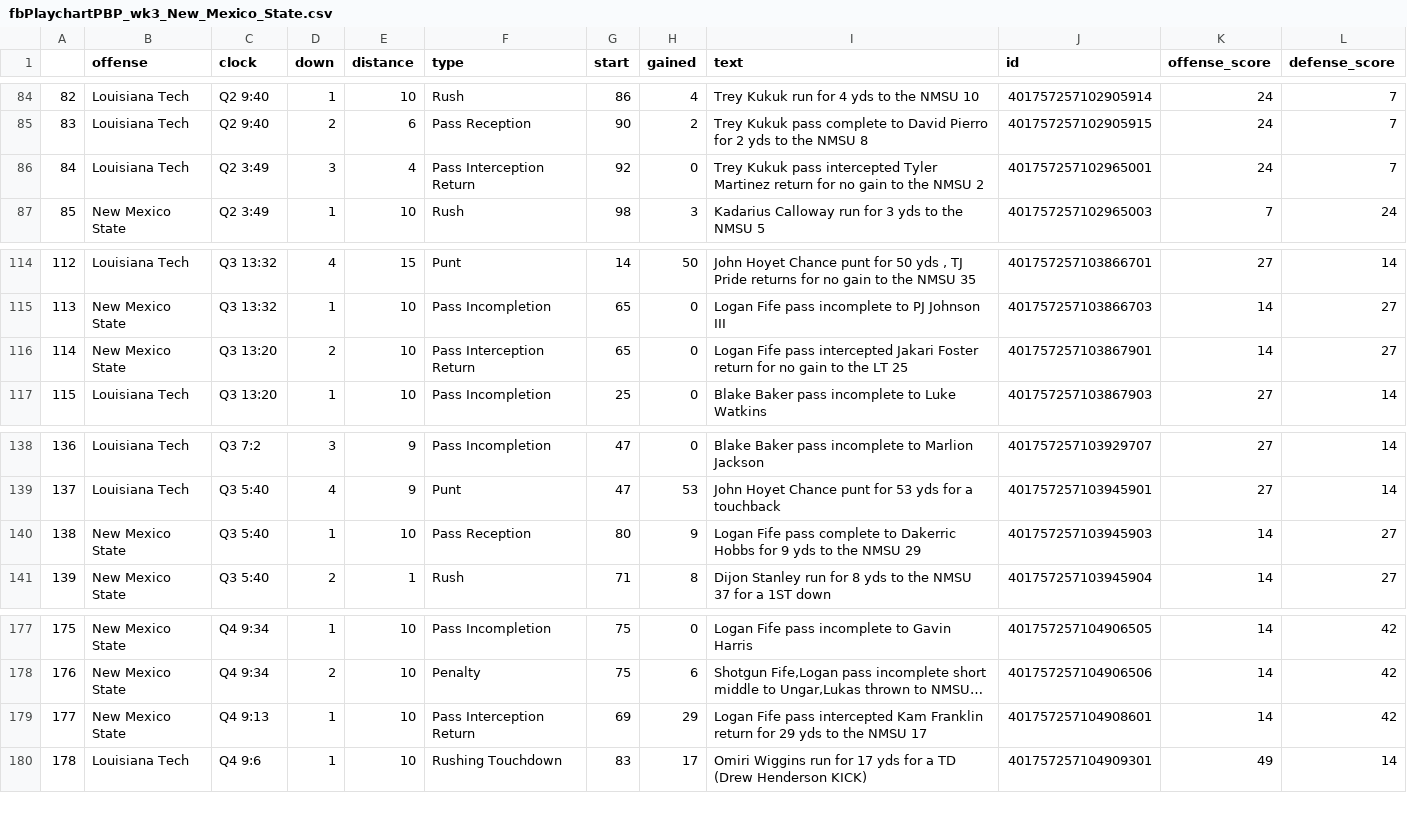
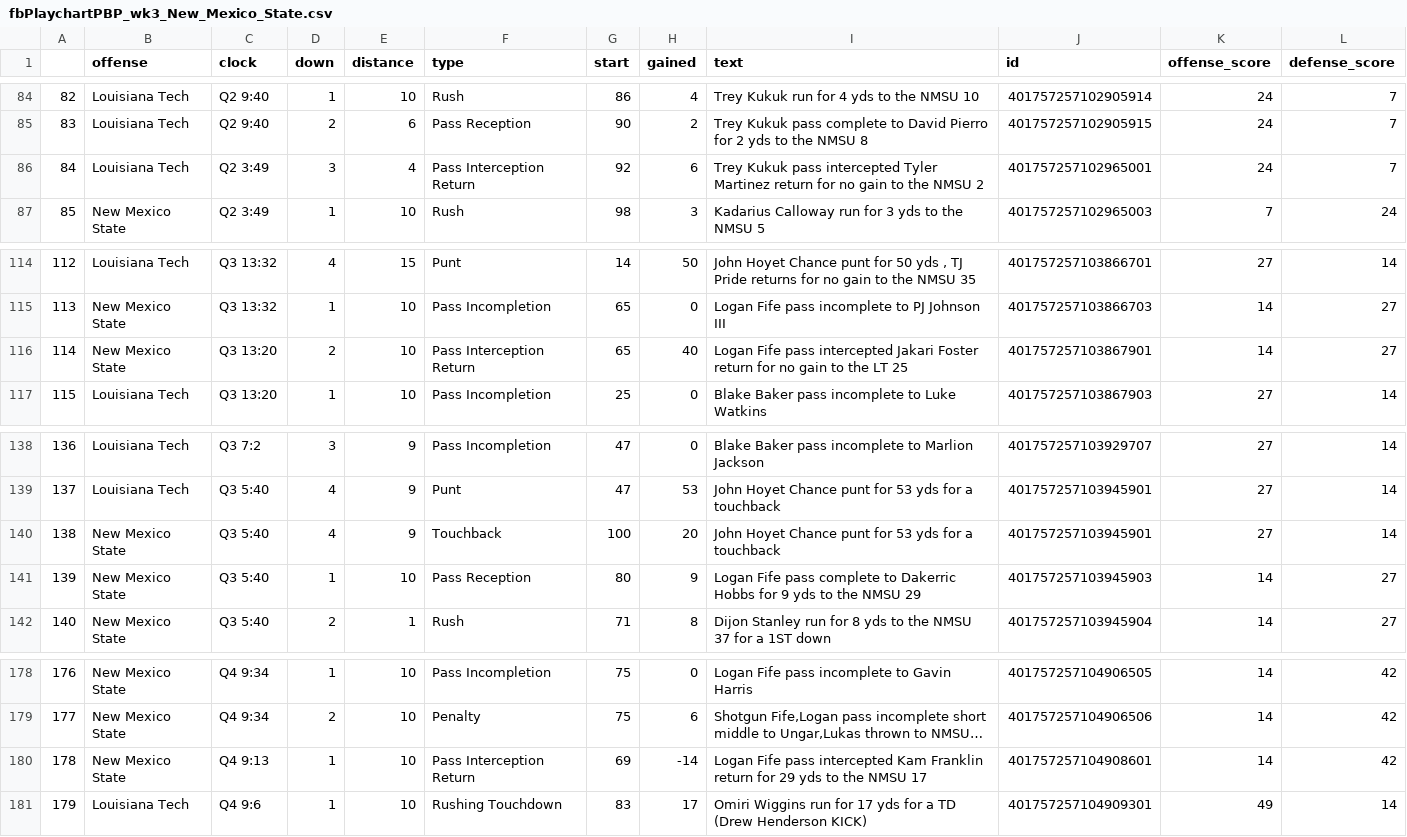
Before and after one commit to ntruppel/gtpdd, a CSV file: csv/fbPlaychartPBP/fbPlaychartPBP_wk3_New_Mexico_State.csv, drawn as a sheet; only a part is shown, gaps mark what is left out; long unchanged cells end in …; addresses are those after the commit; the diff names each change by its address in the sheet, - before the commit and + after, or states it on an @@ line.

```diff
--- a/csv/fbPlaychartPBP/fbPlaychartPBP_wk3_New_Mexico_State.csv
+++ b/csv/fbPlaychartPBP/fbPlaychartPBP_wk3_New_Mexico_State.csv
-H86 (gained): 0
+H86 (gained): 6
-H116 (gained): 0
+H116 (gained): 40
+row 140: 138 | New Mexico State | Q3 5:40 | 4 | 9 | Touchback | 100 | 20 | John Hoyet Chance punt for 53 yds for a touchback | 401757257103945901 | 27 | 14
@@ column A renumbered from row 141 down @@
-H180 (gained): 29
+H180 (gained): -14
```
Also changed, not shown: 7 other files.
